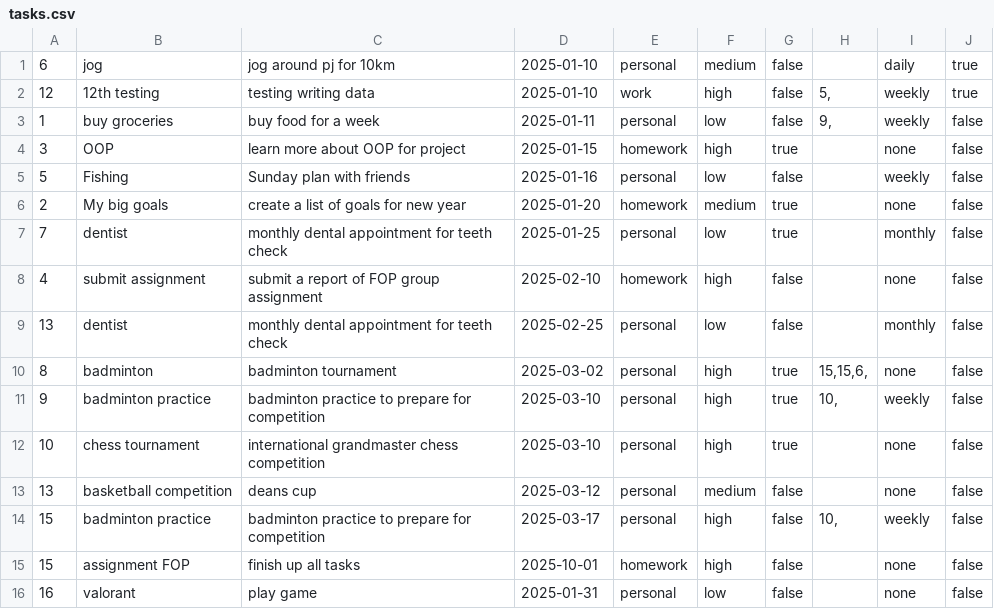
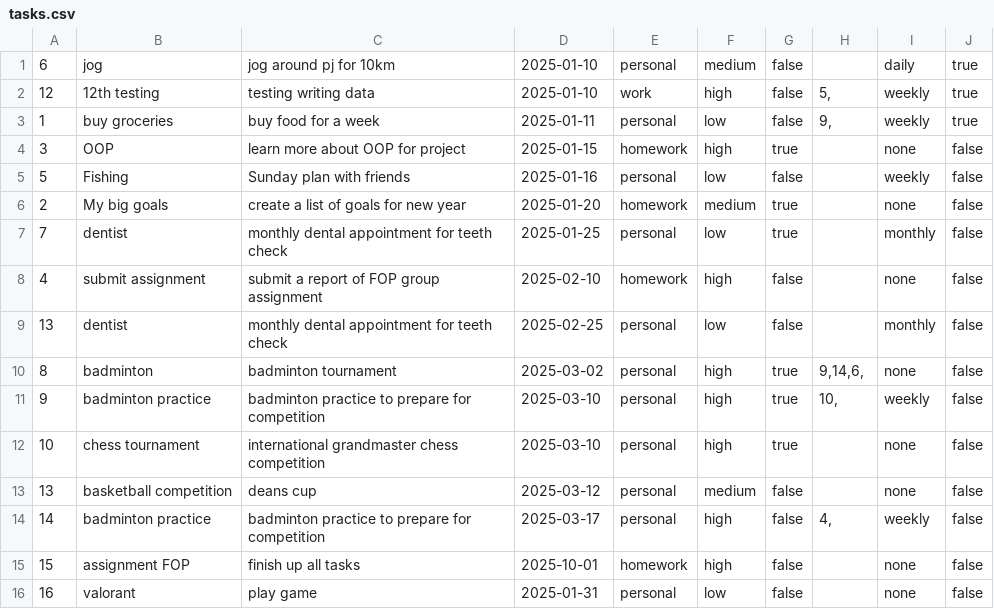
Before and after one commit to Heng-Yi-Kang/Lumiere, a CSV file: resource/tasks.csv, drawn as a sheet.

```diff
--- a/resource/tasks.csv
+++ b/resource/tasks.csv
@@ -2,3 +2,3 @@
 "12","12th testing","testing writing data","2025-01-10","work","high","false","5,","weekly","true"
-"1","buy groceries","buy food for a week","2025-01-11","personal","low","false","9,","weekly","false"
+"1","buy groceries","buy food for a week","2025-01-11","personal","low","false","9,","weekly","true"
 "3","OOP","learn more about OOP for project","2025-01-15","homework","high","true","","none","false"
@@ -9,3 +9,3 @@
 "13","dentist","monthly dental appointment for teeth check","2025-02-25","personal","low","false","","monthly","false"
-"8","badminton","badminton tournament","2025-03-02","personal","high","true","15,15,6,","none","false"
+"8","badminton","badminton tournament","2025-03-02","personal","high","true","9,14,6,","none","false"
 "9","badminton practice","badminton practice to prepare for competition","2025-03-10","personal","high","true","10,","weekly","false"
@@ -13,3 +13,3 @@
 "13","basketball competition","deans cup","2025-03-12","personal","medium","false","","none","false"
-"15","badminton practice","badminton practice to prepare for competition","2025-03-17","personal","high","false","10,","weekly","false"
+"14","badminton practice","badminton practice to prepare for competition","2025-03-17","personal","high","false","4,","weekly","false"
 "15","assignment FOP","finish up all tasks","2025-10-01","homework","high","false","","none","false"
```
Also changed, not shown: 14 other files.
